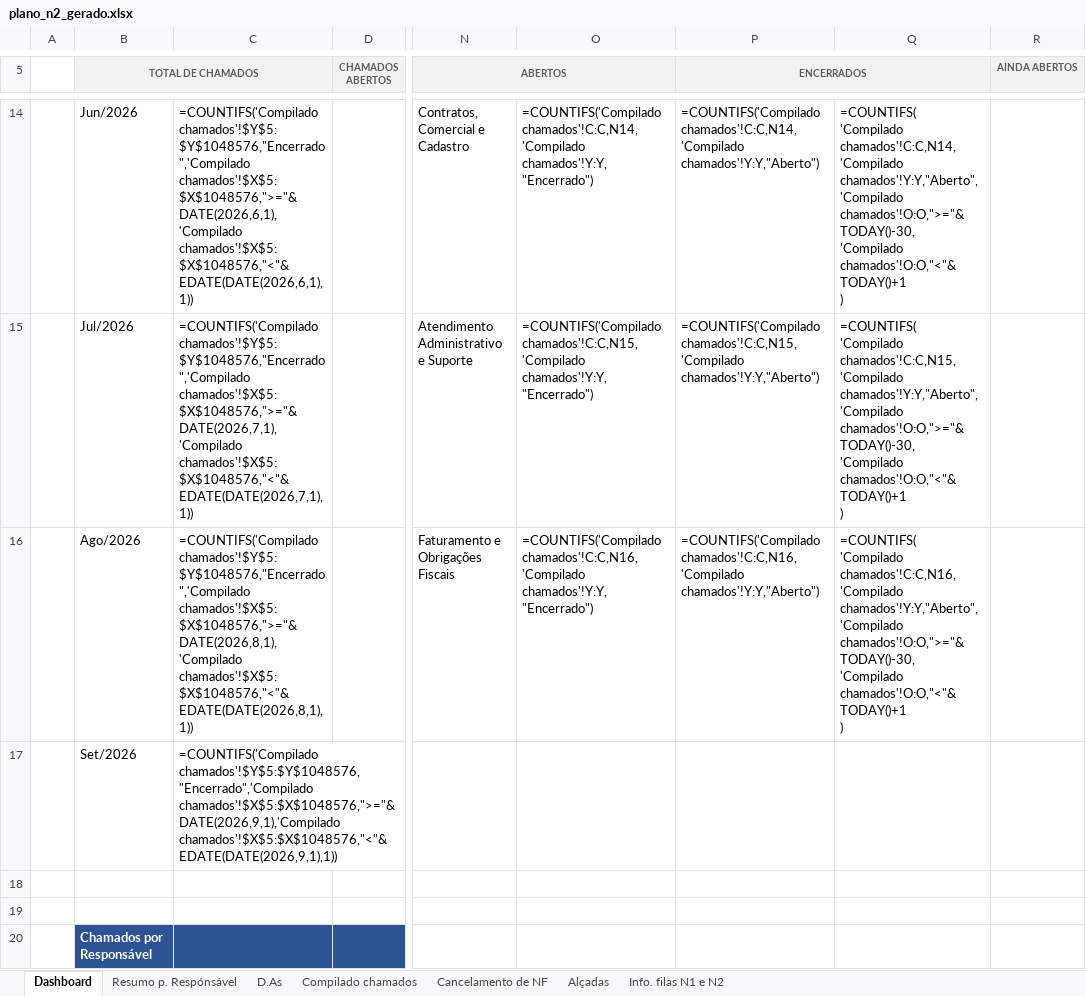
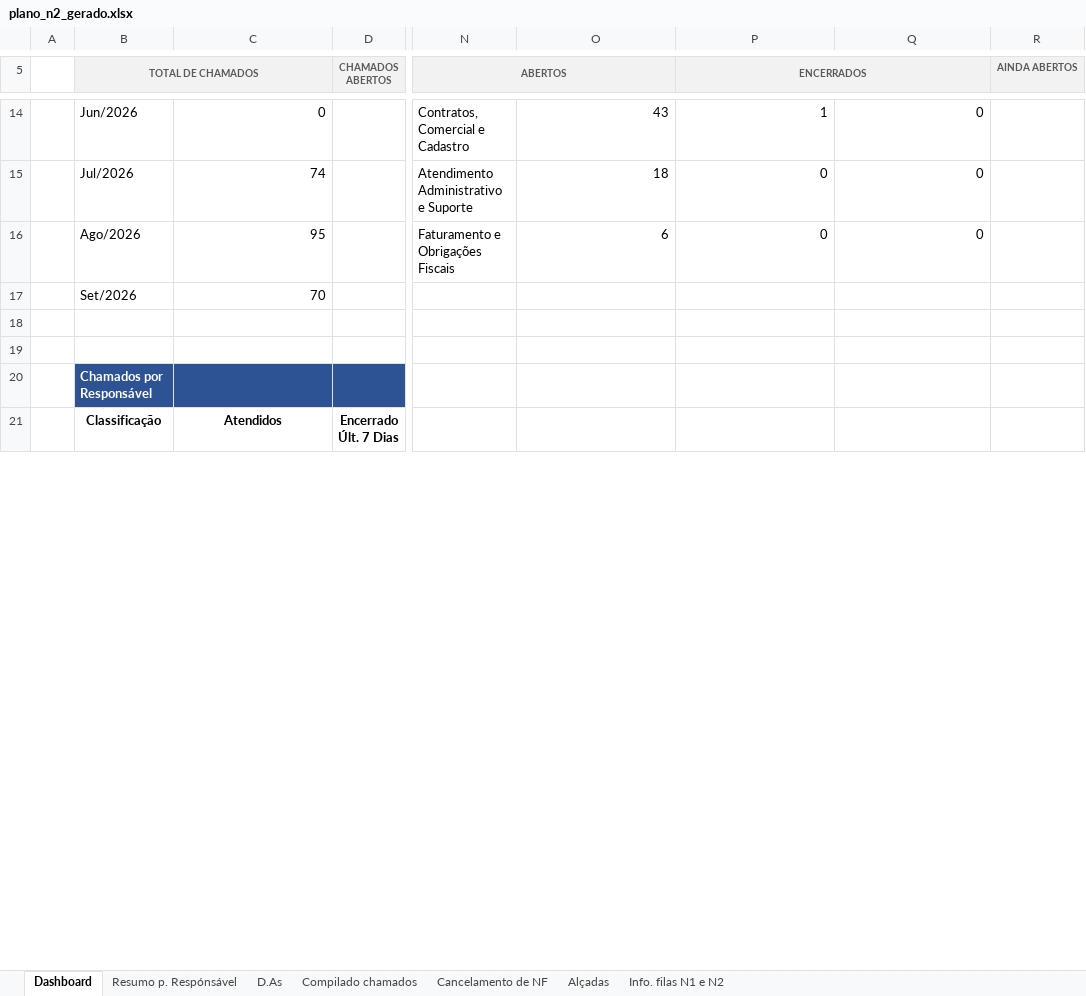
Before and after one commit to ichimarucielo/Aizen-Chamados, an Excel workbook: data/output/plano_n2_gerado.xlsx, sheet Dashboard, drawn as a sheet; only a part is shown, gaps mark what is left out; the shorter side is filled out with more unchanged rows; values as stored, in another font and other column widths than the file's, no borders; formulas without a stored value are shown as written; charts and pictures not drawn; ↵ is a line break in a cell; the diff covers the shown part only; the diff names each change by its address in the sheet, - before the commit and + after, or states it on an @@ line.

```diff
--- a/data/output/plano_n2_gerado.xlsx (sheet Dashboard)
+++ b/data/output/plano_n2_gerado.xlsx (sheet Dashboard)
-C14: =COUNTIFS('Compilado chamados'!$Y$5:$Y$1048576,"Encerrado",'Compilado chamados'!$X$5:$X$1048576,">="&DATE(2026,6,1),'Compilado chamados'!$X$5:$X$1048576,"<"&EDATE(DATE(2026,6,1),1))
+C14: 0
-O14: =COUNTIFS('Compilado chamados'!C:C,N14,'Compilado chamados'!Y:Y,"Encerrado")
+O14: 43
-P14 (ENCERRADOS): =COUNTIFS('Compilado chamados'!C:C,N14,'Compilado chamados'!Y:Y,"Aberto")
+P14 (ENCERRADOS): 1
-Q14: =COUNTIFS( ↵ 'Compilado chamados'!C:C,N14, ↵ 'Compilado chamados'!Y:Y,"Aberto", ↵ 'Compilado chamados'!O:O,">="&TODAY()-30, ↵ 'Compilado chamados'!O:O,"<"&TODAY()+1 ↵ )
+Q14: 0
-C15: =COUNTIFS('Compilado chamados'!$Y$5:$Y$1048576,"Encerrado",'Compilado chamados'!$X$5:$X$1048576,">="&DATE(2026,7,1),'Compilado chamados'!$X$5:$X$1048576,"<"&EDATE(DATE(2026,7,1),1))
+C15: 74
-O15: =COUNTIFS('Compilado chamados'!C:C,N15,'Compilado chamados'!Y:Y,"Encerrado")
+O15: 18
-P15 (ENCERRADOS): =COUNTIFS('Compilado chamados'!C:C,N15,'Compilado chamados'!Y:Y,"Aberto")
+P15 (ENCERRADOS): 0
-Q15: =COUNTIFS( ↵ 'Compilado chamados'!C:C,N15, ↵ 'Compilado chamados'!Y:Y,"Aberto", ↵ 'Compilado chamados'!O:O,">="&TODAY()-30, ↵ 'Compilado chamados'!O:O,"<"&TODAY()+1 ↵ )
+Q15: 0
-C16: =COUNTIFS('Compilado chamados'!$Y$5:$Y$1048576,"Encerrado",'Compilado chamados'!$X$5:$X$1048576,">="&DATE(2026,8,1),'Compilado chamados'!$X$5:$X$1048576,"<"&EDATE(DATE(2026,8,1),1))
+C16: 95
-O16: =COUNTIFS('Compilado chamados'!C:C,N16,'Compilado chamados'!Y:Y,"Encerrado")
+O16: 6
-P16 (ENCERRADOS): =COUNTIFS('Compilado chamados'!C:C,N16,'Compilado chamados'!Y:Y,"Aberto")
+P16 (ENCERRADOS): 0
-Q16: =COUNTIFS( ↵ 'Compilado chamados'!C:C,N16, ↵ 'Compilado chamados'!Y:Y,"Aberto", ↵ 'Compilado chamados'!O:O,">="&TODAY()-30, ↵ 'Compilado chamados'!O:O,"<"&TODAY()+1 ↵ )
+Q16: 0
-C17: =COUNTIFS('Compilado chamados'!$Y$5:$Y$1048576,"Encerrado",'Compilado chamados'!$X$5:$X$1048576,">="&DATE(2026,9,1),'Compilado chamados'!$X$5:$X$1048576,"<"&EDATE(DATE(2026,9,1),1))
+C17: 70
```
Also changed, not shown: 8 added rows, 8 removed rows and 38 edited cells elsewhere in this sheet, sheet Compilado chamados, sheet D.As, charts or pictures, 25 other files.
